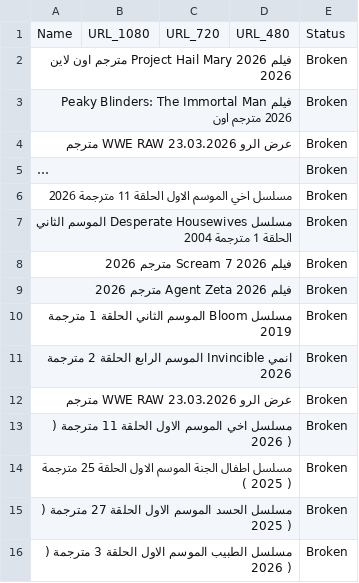
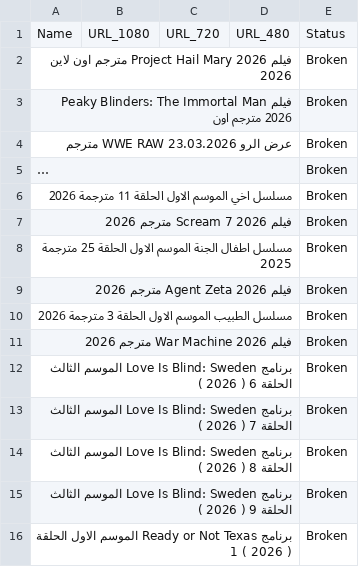
Before and after one commit to OmarLalgerino/GO-RS, a CSV file: database.csv, drawn as a sheet; long unchanged cells end in ….

Commit message:
Update Movies Database

```diff
--- a/database.csv
+++ b/database.csv
@@ -6,11 +6,11 @@ Name,URL_1080,URL_720,URL_480,Status
 مسلسل اخي الموسم الاول الحلقة 11 مترجمة                                                                                                                                                 2026,,,,Broken
-مسلسل Desperate Housewives الموسم الثاني الحلقة 1 مترجمة                                                                                                                                                 2004,,,,Broken
 فيلم Scream 7 2026 مترجم                                                                                                                                                 2026,,,,Broken
+مسلسل اطفال الجنة الموسم الاول الحلقة 25 مترجمة                                                                                                                                                 2025,,,,Broken
 فيلم Agent Zeta 2026 مترجم                                                                                                                                                 2026,,,,Broken
-مسلسل Bloom الموسم الثاني الحلقة 1 مترجمة                                                                                                                                                 2019,,,,Broken
-انمي Invincible الموسم الرابع الحلقة 2 مترجمة                                                                                                                                                 2026,,,,Broken
-عرض الرو WWE RAW 23.03.2026 مترجم,,,,Broken
-مسلسل اخي الموسم الاول الحلقة 11 مترجمة     ( 2026  ),,,,Broken
-مسلسل اطفال الجنة الموسم الاول الحلقة 25 مترجمة     ( 2025  ),,,,Broken
-مسلسل الحسد الموسم الاول الحلقة 27 مترجمة     ( 2025  ),,,,Broken
-مسلسل الطبيب الموسم الاول الحلقة 3 مترجمة     ( 2026  ),,,,Broken
+مسلسل الطبيب الموسم الاول الحلقة 3 مترجمة                                                                                                                                                 2026,,,,Broken
+فيلم War Machine 2026 مترجم                                                                                                                                                 2026,,,,Broken
+برنامج Love Is Blind: Sweden الموسم الثالث الحلقة 6     ( 2026  ),,,,Broken
+برنامج Love Is Blind: Sweden الموسم الثالث الحلقة 7     ( 2026  ),,,,Broken
+برنامج Love Is Blind: Sweden الموسم الثالث الحلقة 8     ( 2026  ),,,,Broken
+برنامج Love Is Blind: Sweden الموسم الثالث الحلقة 9     ( 2026  ),,,,Broken
+برنامج Ready or Not Texas الموسم الاول الحلقة 1     ( 2026  ),,,,Broken
```
